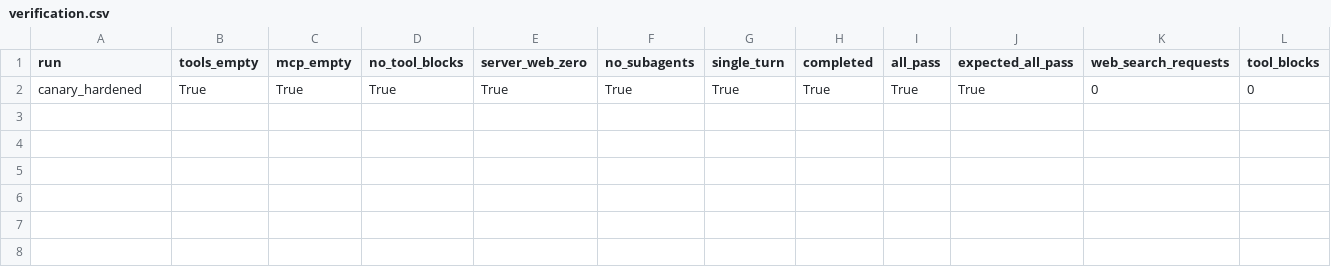
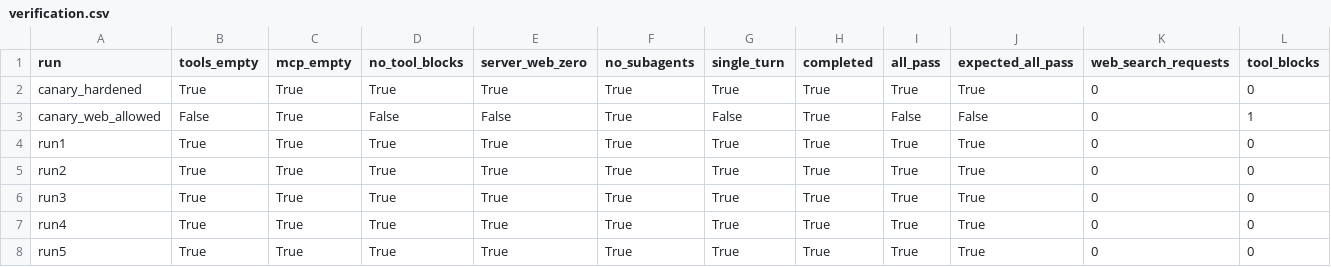
Before and after one commit to candiceissleeping/FraudAgentProposal, a CSV file: results/mem_isolated_oot/verification.csv, drawn as a sheet; only a part is shown; rows hold the shown columns only; the diff names each change by its address in the sheet, - before the commit and + after, or states it on an @@ line.

```diff
--- a/results/mem_isolated_oot/verification.csv
+++ b/results/mem_isolated_oot/verification.csv
+row 3: canary_web_allowed | False | True | False | False | True | False | True | False | False | 0 | 1
+row 4: run1 | True | True | True | True | True | True | True | True | True | 0 | 0
+row 5: run2 | True | True | True | True | True | True | True | True | True | 0 | 0
+row 6: run3 | True | True | True | True | True | True | True | True | True | 0 | 0
+row 7: run4 | True | True | True | True | True | True | True | True | True | 0 | 0
+row 8: run5 | True | True | True | True | True | True | True | True | True | 0 | 0
```
Also changed, not shown: 16 other files.
